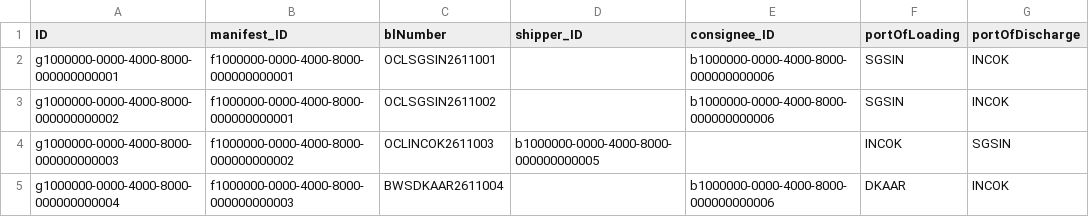
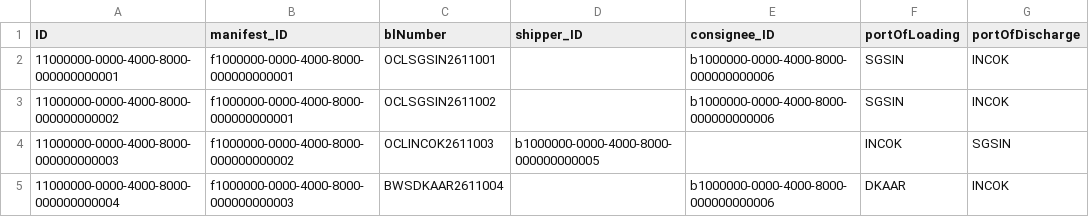
Before and after one commit to christyshaji500/portsphere, a CSV file: db/data/portsphere-BillsOfLading.csv, drawn as a sheet; only a part is shown; the diff names each change by its address in the sheet, - before the commit and + after, or states it on an @@ line.

```diff
--- a/db/data/portsphere-BillsOfLading.csv
+++ b/db/data/portsphere-BillsOfLading.csv
-A2 (ID): g1000000-0000-4000-8000-000000000001
+A2 (ID): 11000000-0000-4000-8000-000000000001
-A3 (ID): g1000000-0000-4000-8000-000000000002
+A3 (ID): 11000000-0000-4000-8000-000000000002
-A4 (ID): g1000000-0000-4000-8000-000000000003
+A4 (ID): 11000000-0000-4000-8000-000000000003
-A5 (ID): g1000000-0000-4000-8000-000000000004
+A5 (ID): 11000000-0000-4000-8000-000000000004
```
Also changed, not shown: db/data/portsphere-Containers.csv, db/data/portsphere-CustomsDeclarations.csv, 21 other files.
